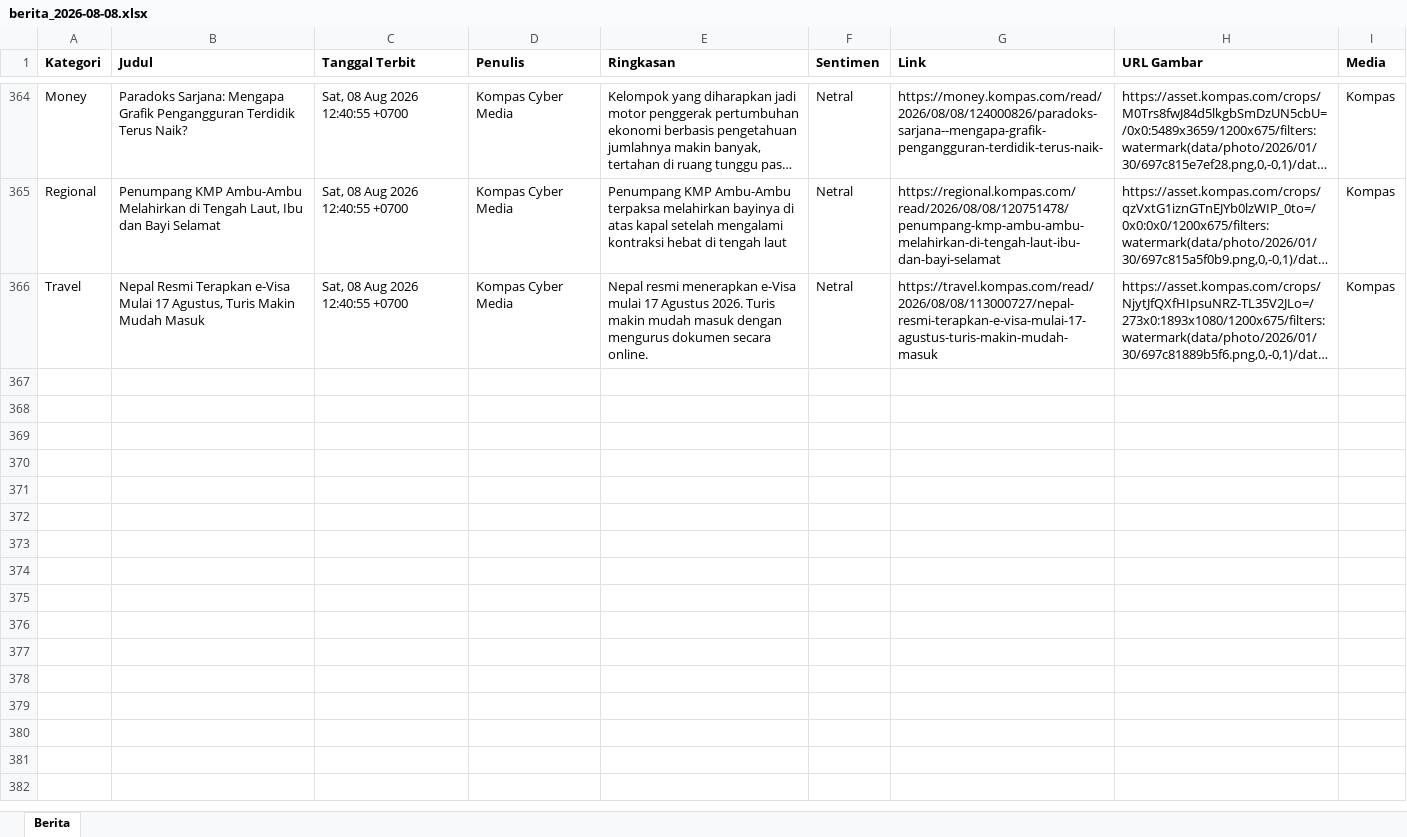
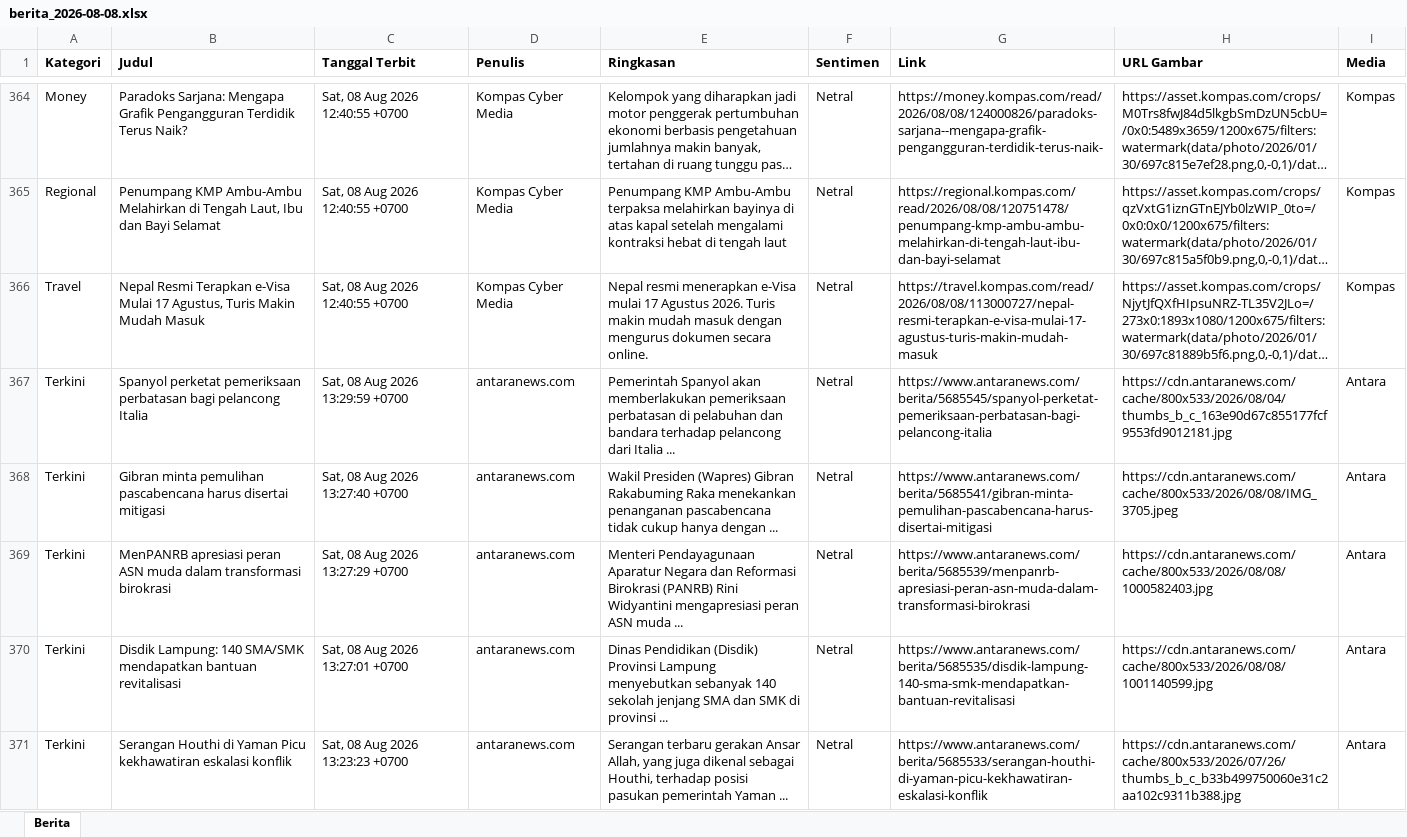
Before and after one commit to heriiskandar-pixel/scraper-berita-antara, an Excel workbook: data/berita_2026-08-08.xlsx, sheet Berita, drawn as a sheet; only a part is shown, gaps mark what is left out; long unchanged cells end in …; values as stored, in another font and other column widths than the file's, no borders; the diff covers the shown part only; the diff names each change by its address in the sheet, - before the commit and + after, or states it on an @@ line.

```diff
--- a/data/berita_2026-08-08.xlsx (sheet Berita)
+++ b/data/berita_2026-08-08.xlsx (sheet Berita)
+row 367: Terkini | Spanyol perketat pemeriksaan perbatasan bagi pelancong Italia | Sat, 08 Aug 2026 13:29:59 +0700 | antaranews.com | Pemerintah Spanyol akan memberlakukan pemeriksaan perbatasan di pelabuhan dan bandara terhadap pelancong dari Italia ... | Netral | https://www.antaranews.com/berita/5685545/spanyol-perketat-pemeriksaan-perbatasan-bagi-pelancong-italia | https://cdn.antaranews.com/cache/800x533/2026/08/04/thumbs_b_c_163e90d67c855177fcf9553fd9012181.jpg | Antara
+row 368: Terkini | Gibran minta pemulihan pascabencana harus disertai mitigasi | Sat, 08 Aug 2026 13:27:40 +0700 | antaranews.com | Wakil Presiden (Wapres) Gibran Rakabuming Raka menekankan penanganan pascabencana tidak cukup hanya dengan ... | Netral | https://www.antaranews.com/berita/5685541/gibran-minta-pemulihan-pascabencana-harus-disertai-mitigasi | https://cdn.antaranews.com/cache/800x533/2026/08/08/IMG_3705.jpeg | Antara
+row 369: Terkini | MenPANRB apresiasi peran ASN muda dalam transformasi birokrasi | Sat, 08 Aug 2026 13:27:29 +0700 | antaranews.com | Menteri Pendayagunaan Aparatur Negara dan Reformasi Birokrasi (PANRB) Rini Widyantini mengapresiasi peran ASN muda ... | Netral | https://www.antaranews.com/berita/5685539/menpanrb-apresiasi-peran-asn-muda-dalam-transformasi-birokrasi | https://cdn.antaranews.com/cache/800x533/2026/08/08/1000582403.jpg | Antara
+row 370: Terkini | Disdik Lampung: 140 SMA/SMK mendapatkan bantuan revitalisasi | Sat, 08 Aug 2026 13:27:01 +0700 | antaranews.com | Dinas Pendidikan (Disdik) Provinsi Lampung menyebutkan sebanyak 140 sekolah jenjang SMA dan SMK di provinsi ... | Netral | https://www.antaranews.com/berita/5685535/disdik-lampung-140-sma-smk-mendapatkan-bantuan-revitalisasi | https://cdn.antaranews.com/cache/800x533/2026/08/08/1001140599.jpg | Antara
+row 371: Terkini | Serangan Houthi di Yaman Picu kekhawatiran eskalasi konflik | Sat, 08 Aug 2026 13:23:23 +0700 | antaranews.com | Serangan terbaru gerakan Ansar Allah, yang juga dikenal sebagai Houthi, terhadap posisi pasukan pemerintah Yaman ... | Netral | https://www.antaranews.com/berita/5685533/serangan-houthi-di-yaman-picu-kekhawatiran-eskalasi-konflik | https://cdn.antaranews.com/cache/800x533/2026/07/26/thumbs_b_c_b33b499750060e31c2aa102c9311b388.jpg | Antara
```
Also changed, not shown: 45 added rows elsewhere in this sheet, data/berita_2026-08-01.xlsx, data/berita_2026-08-02.xlsx, 4 other files.
